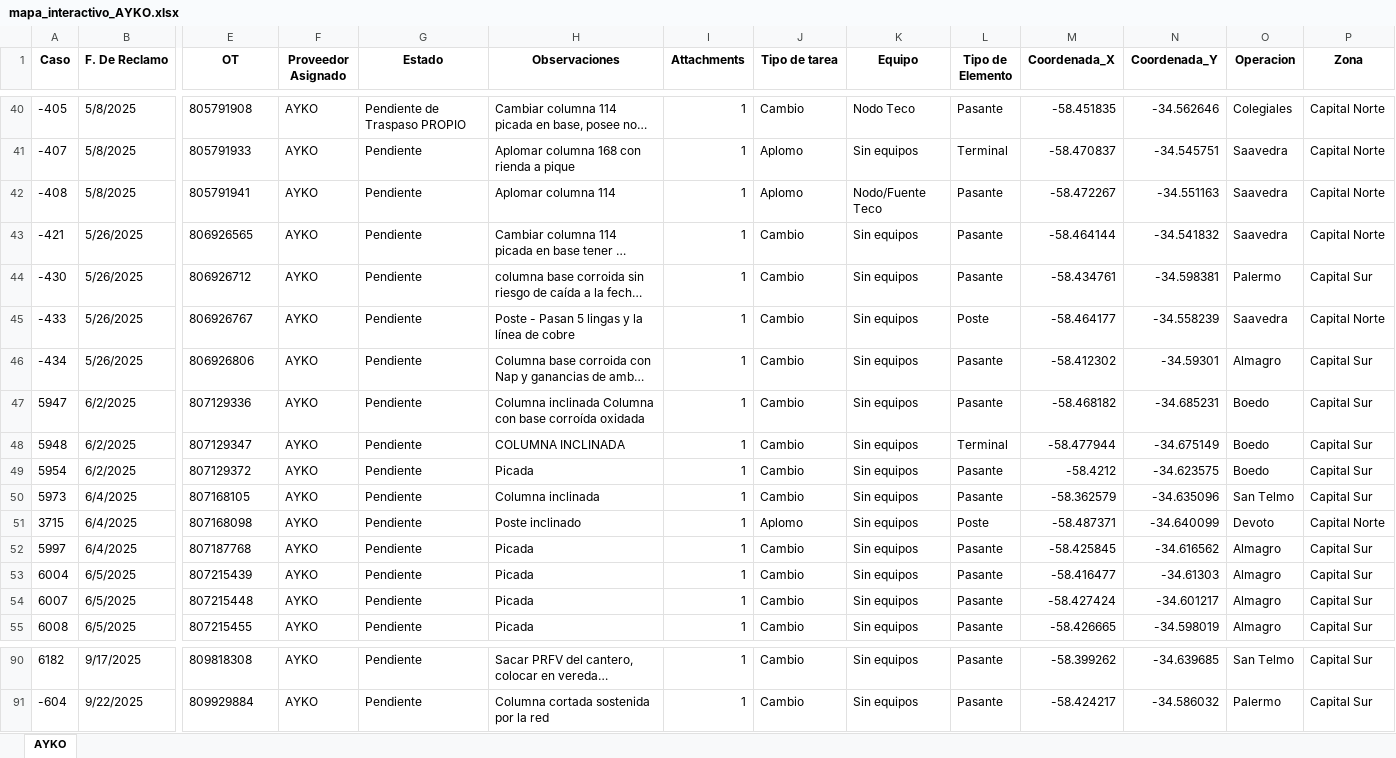
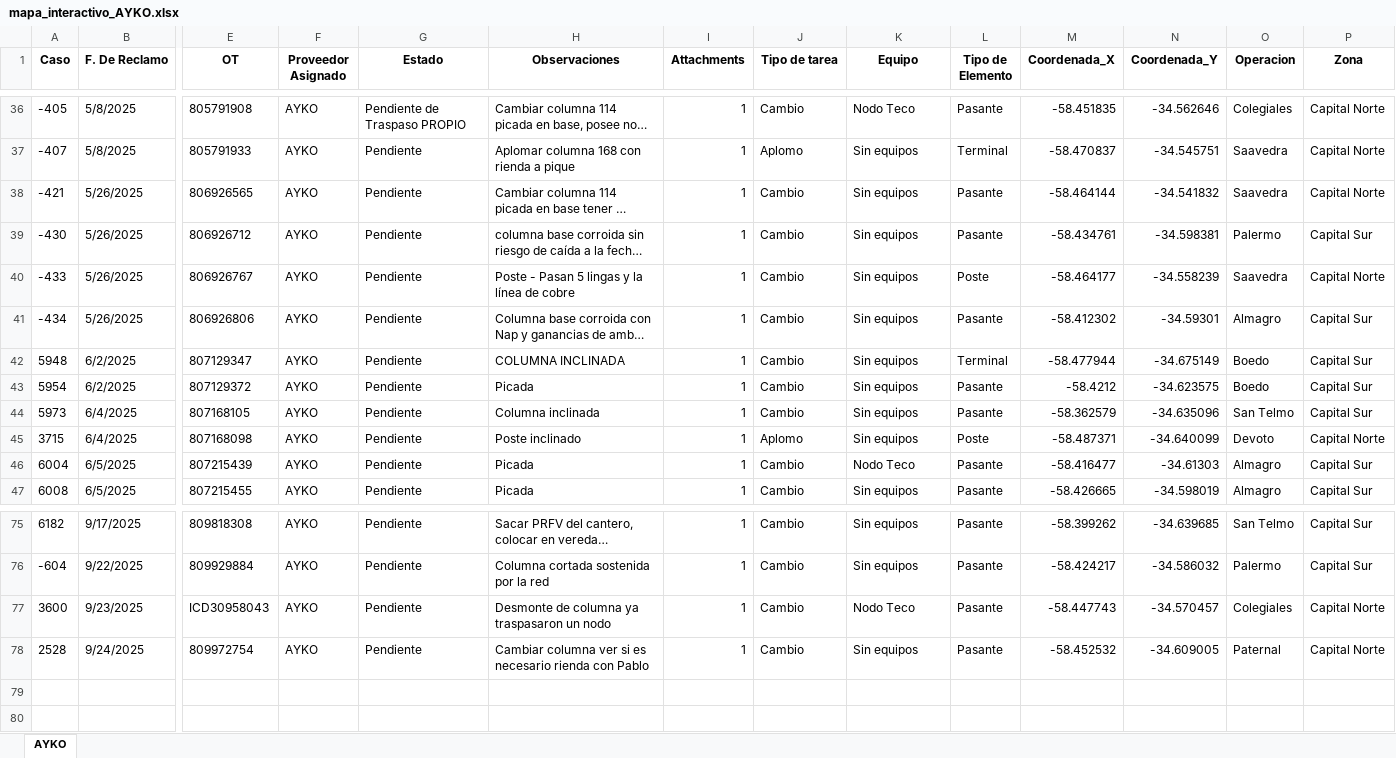
Before and after one commit to gestiondereclamosteco/ayko, an Excel workbook: mapa_interactivo_AYKO.xlsx, sheet AYKO, drawn as a sheet; only a part is shown, gaps mark what is left out; long unchanged cells end in …; values as stored, in another font and other column widths than the file's, no borders; removed rows and columns are numbered as before the commit, all else as after; rows hold the shown columns only; the diff covers the shown part only; the diff names each change by its address in the sheet, - before the commit and + after, or states it on an @@ line.

```diff
--- a/mapa_interactivo_AYKO.xlsx (sheet AYKO)
+++ b/mapa_interactivo_AYKO.xlsx (sheet AYKO)
-row 42: -408 | 5/8/2025 | 805791941 | AYKO | Pendiente | Aplomar columna 114 | 1 | Aplomo | Nodo/Fuente Teco | Pasante | -58.472267 | -34.551163 | Saavedra | Capital Norte
-row 47: 5947 | 6/2/2025 | 807129336 | AYKO | Pendiente | Columna inclinada Columna con base corroída oxidada | 1 | Cambio | Sin equipos | Pasante | -58.468182 | -34.685231 | Boedo | Capital Sur
-row 52: 5997 | 6/4/2025 | 807187768 | AYKO | Pendiente | Picada | 1 | Cambio | Sin equipos | Pasante | -58.425845 | -34.616562 | Almagro | Capital Sur
-K46 (Equipo): Sin equipos
+K46 (Equipo): Nodo Teco
-row 54: 6007 | 6/5/2025 | 807215448 | AYKO | Pendiente | Picada | 1 | Cambio | Sin equipos | Pasante | -58.427424 | -34.601217 | Almagro | Capital Sur
+row 77: 3600 | 9/23/2025 | ICD30958043 | AYKO | Pendiente | Desmonte de columna ya traspasaron un nodo | 1 | Cambio | Nodo Teco | Pasante | -58.447743 | -34.570457 | Colegiales | Capital Norte
+row 78: 2528 | 9/24/2025 | 809972754 | AYKO | Pendiente | Cambiar columna ver si es necesario rienda con Pablo | 1 | Cambio | Sin equipos | Pasante | -58.452532 | -34.609005 | Paternal | Capital Norte
```
Also changed, not shown: 11 removed rows and 8 edited cells elsewhere in this sheet, 1 other file.
